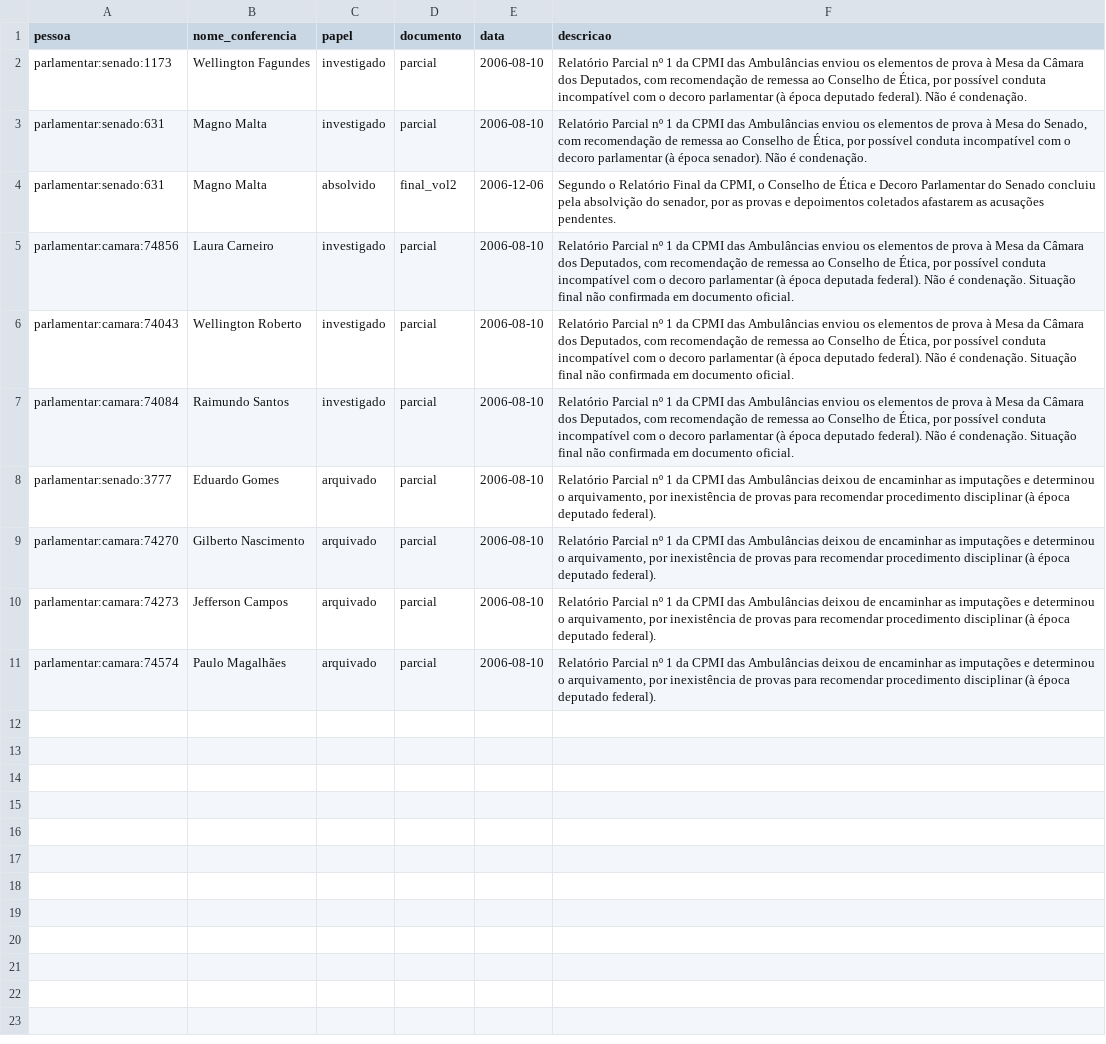
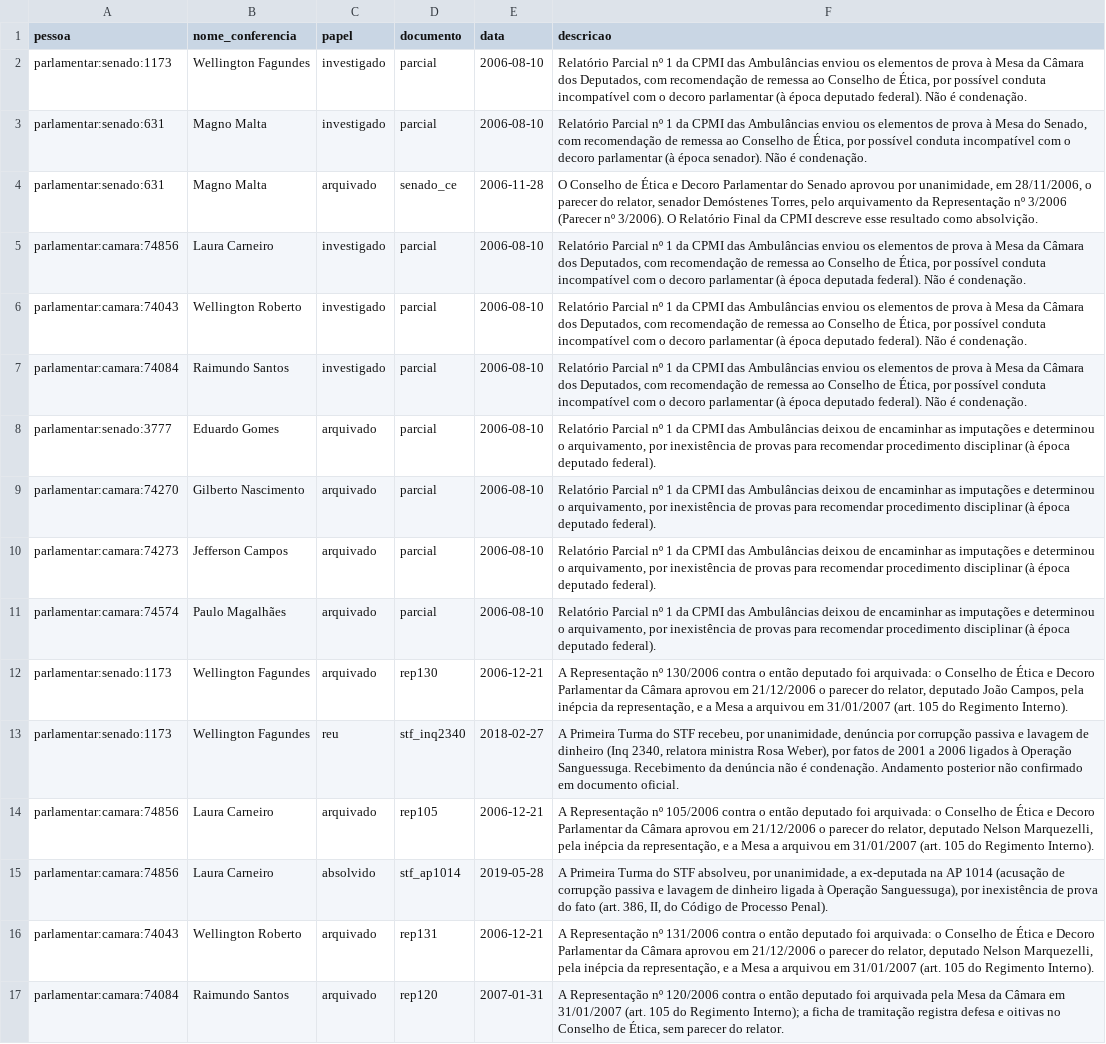
Before and after one commit to Gipsy7/panoptico, a CSV file: data/casos/sanguessugas/pessoas.csv, drawn as a sheet; the diff names each change by its address in the sheet, - before the commit and + after, or states it on an @@ line.

```diff
--- a/data/casos/sanguessugas/pessoas.csv
+++ b/data/casos/sanguessugas/pessoas.csv
-C4 (papel): absolvido
+C4 (papel): arquivado
-D4 (documento): final_vol2
+D4 (documento): senado_ce
-E4 (data): 2006-12-06
+E4 (data): 2006-11-28
-F4 (descricao): Segundo o Relatório Final da CPMI, o Conselho de Ética e Decoro Parlamentar do Senado concluiu pela absolvição do senador, por as provas e depoimentos coletados afastarem as acusações pendentes.
+F4 (descricao): O Conselho de Ética e Decoro Parlamentar do Senado aprovou por unanimidade, em 28/11/2006, o parecer do relator, senador Demóstenes Torres, pelo arquivamento da Representação nº 3/2006 (Parecer nº 3/2006). O Relatório Final da CPMI descreve esse resultado como absolvição.
-F5 (descricao): …é condenação. Situação final não confirmada em documento oficial.
+F5 (descricao): …é condenação.
-F6:F7 (descricao): …é condenação. Situação final não confirmada em documento oficial.
+F6:F7 (descricao): …é condenação.
+row 12: parlamentar:senado:1173 | Wellington Fagundes | arquivado | rep130 | 2006-12-21 | A Representação nº 130/2006 contra o então deputado foi arquivada: o Conselho de Ética e Decoro Parlamentar da Câmara aprovou em 21/12/2006 o parecer do relator, deputado João Campos, pela inépcia da representação, e a Mesa a arquivou em 31/01/2007 (art. 105 do Regimento Interno).
+row 13: parlamentar:senado:1173 | Wellington Fagundes | reu | stf_inq2340 | 2018-02-27 | A Primeira Turma do STF recebeu, por unanimidade, denúncia por corrupção passiva e lavagem de dinheiro (Inq 2340, relatora ministra Rosa Weber), por fatos de 2001 a 2006 ligados à Operação Sanguessuga. Recebimento da denúncia não é condenação. Andamento posterior não confirmado em documento oficial.
+row 14: parlamentar:camara:74856 | Laura Carneiro | arquivado | rep105 | 2006-12-21 | A Representação nº 105/2006 contra o então deputado foi arquivada: o Conselho de Ética e Decoro Parlamentar da Câmara aprovou em 21/12/2006 o parecer do relator, deputado Nelson Marquezelli, pela inépcia da representação, e a Mesa a arquivou em 31/01/2007 (art. 105 do Regimento Interno).
+row 15: parlamentar:camara:74856 | Laura Carneiro | absolvido | stf_ap1014 | 2019-05-28 | A Primeira Turma do STF absolveu, por unanimidade, a ex-deputada na AP 1014 (acusação de corrupção passiva e lavagem de dinheiro ligada à Operação Sanguessuga), por inexistência de prova do fato (art. 386, II, do Código de Processo Penal).
+row 16: parlamentar:camara:74043 | Wellington Roberto | arquivado | rep131 | 2006-12-21 | A Representação nº 131/2006 contra o então deputado foi arquivada: o Conselho de Ética e Decoro Parlamentar da Câmara aprovou em 21/12/2006 o parecer do relator, deputado Nelson Marquezelli, pela inépcia da representação, e a Mesa a arquivou em 31/01/2007 (art. 105 do Regimento Interno).
+row 17: parlamentar:camara:74084 | Raimundo Santos | arquivado | rep120 | 2007-01-31 | A Representação nº 120/2006 contra o então deputado foi arquivada pela Mesa da Câmara em 31/01/2007 (art. 105 do Regimento Interno); a ficha de tramitação registra defesa e oitivas no Conselho de Ética, sem parecer do relator.
```
Also changed, not shown: data/casos/sanguessugas/documentos.csv, 1 other file.
